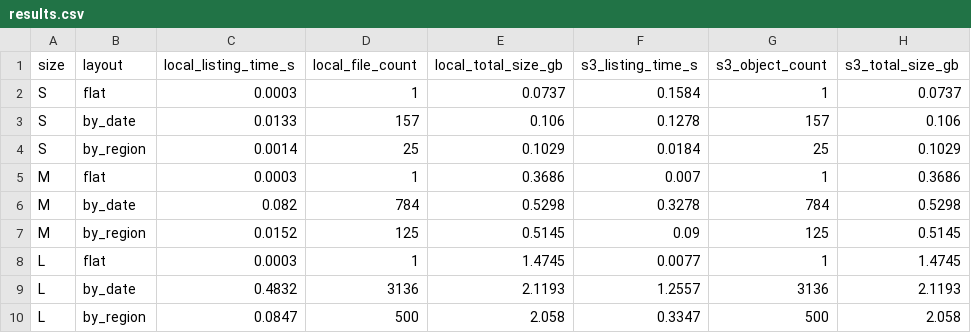
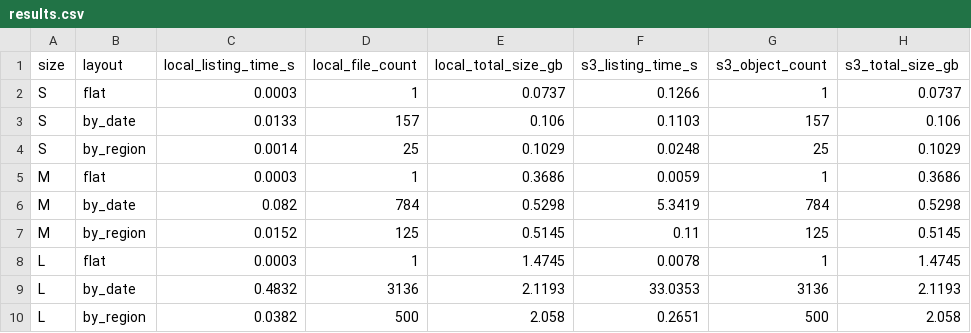
Before and after one commit to Benmad26/CCBD_Project_Variant_2, a CSV file: Results/results.csv, drawn as a sheet; only a part is shown; the diff names each change by its address in the sheet, - before the commit and + after, or states it on an @@ line.

Commit message:
Update results.csv with final benchmark data

```diff
--- a/Results/results.csv
+++ b/Results/results.csv
-F2 (s3_listing_time_s): 0.1584
+F2 (s3_listing_time_s): 0.1266
-F3 (s3_listing_time_s): 0.1278
+F3 (s3_listing_time_s): 0.1103
-F4 (s3_listing_time_s): 0.0184
+F4 (s3_listing_time_s): 0.0248
-F5 (s3_listing_time_s): 0.007
+F5 (s3_listing_time_s): 0.0059
-F6 (s3_listing_time_s): 0.3278
+F6 (s3_listing_time_s): 5.3419
-F7 (s3_listing_time_s): 0.09
+F7 (s3_listing_time_s): 0.11
-F8 (s3_listing_time_s): 0.0077
+F8 (s3_listing_time_s): 0.0078
-F9 (s3_listing_time_s): 1.2557
+F9 (s3_listing_time_s): 33.0353
-C10 (local_listing_time_s): 0.0847
+C10 (local_listing_time_s): 0.0382
-F10 (s3_listing_time_s): 0.3347
+F10 (s3_listing_time_s): 0.2651
```
